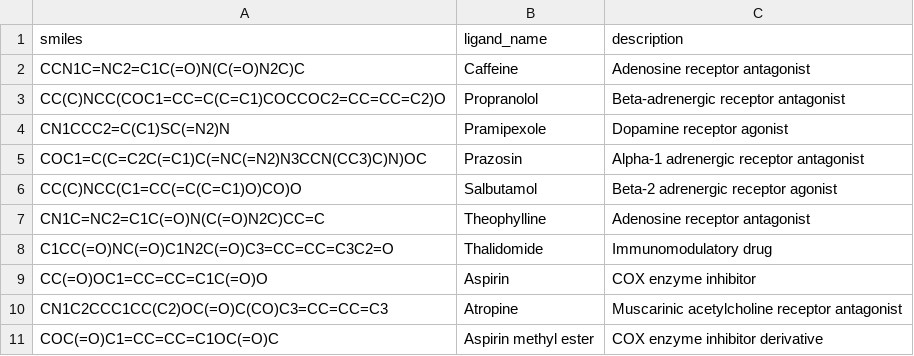
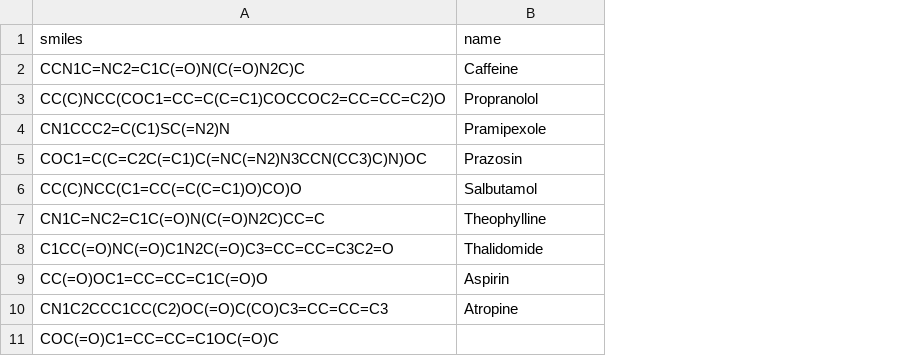
Before and after one commit to yasservision24/evolf-one-prime, a CSV file: public/samples/smiles_sample.csv, drawn as a sheet; the diff names each change by its address in the sheet, - before the commit and + after, or states it on an @@ line.

```diff
--- a/public/samples/smiles_sample.csv
+++ b/public/samples/smiles_sample.csv
-column C (description), rows 2-11: Adenosine receptor antagonist | Beta-adrenergic receptor antagonist | Dopamine receptor agonist | Alpha-1 adrenergic receptor antagonist | Beta-2 adrenergic receptor agonist | Adenosine receptor antagonist | Immunomodulatory drug | COX enzyme inhibitor | Muscarinic acetylcholine receptor antagonist | COX enzyme inhibitor derivative
-B1: ligand_name
+B1: name
-B11 (name): Aspirin methyl ester
+B11 (name): (empty)
```
Also changed, not shown: 3 other files.
